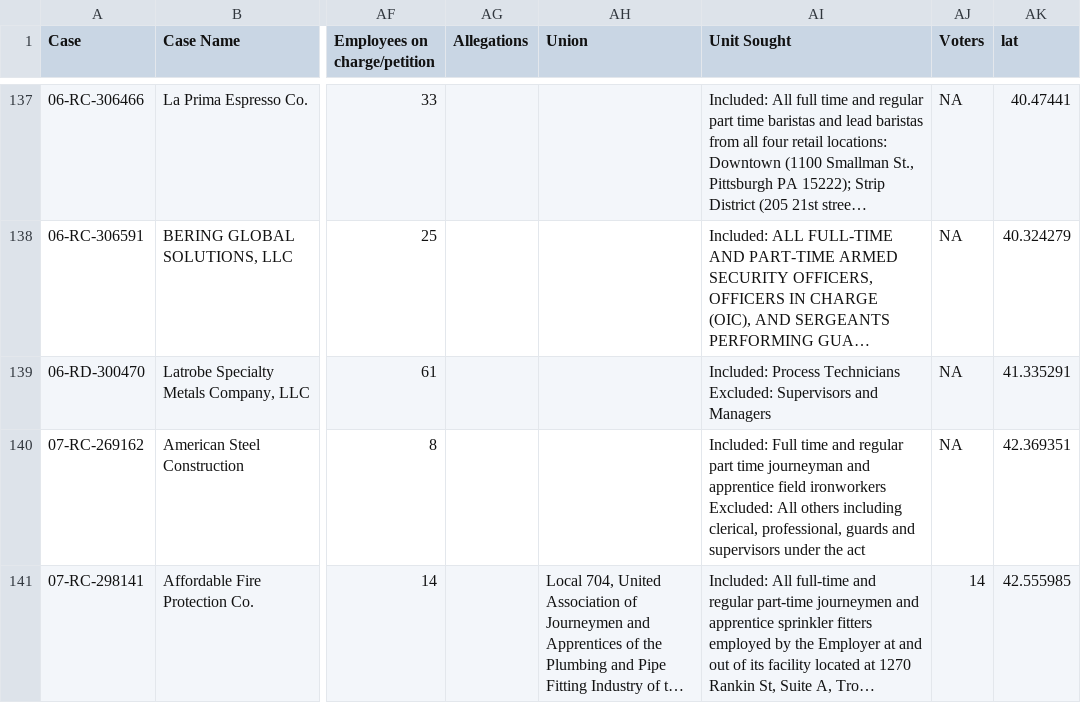
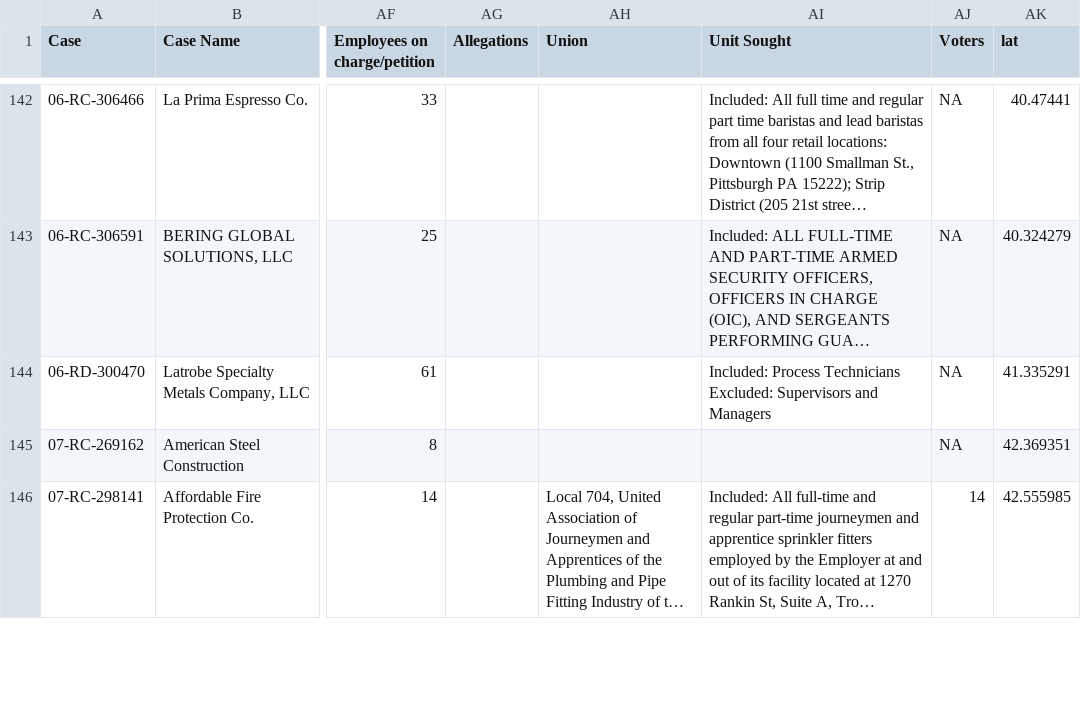
Before and after one commit to reuning/unionwebsite, a CSV file: gen/data/elections_with_location.csv, drawn as a sheet; only a part is shown, gaps mark what is left out; long unchanged cells end in …; addresses are those after the commit; ↵ is a line break in a cell; the diff covers the shown part only; the diff names each change by its address in the sheet, - before the commit and + after, or states it on an @@ line.

```diff
--- a/gen/data/elections_with_location.csv
+++ b/gen/data/elections_with_location.csv
-AI145 (Unit Sought): Included: Full time and regular part time journeyman and apprentice field ironworkers ↵ Excluded: All others including clerical, professional, guards and supervisors under the act
+AI145 (Unit Sought): (empty)
```
Also changed, not shown: 2 added rows, 1 removed row, 20 moved rows and 68 edited cells elsewhere in this file, 47 other files.
